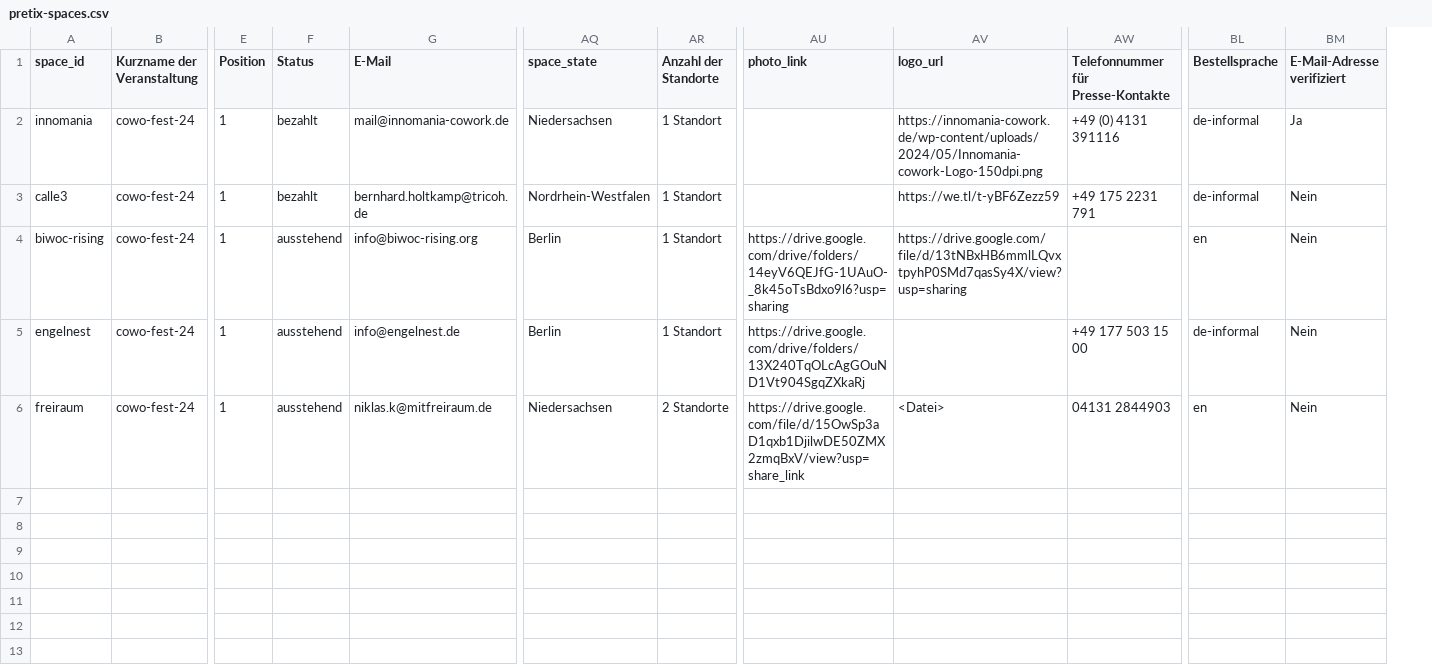
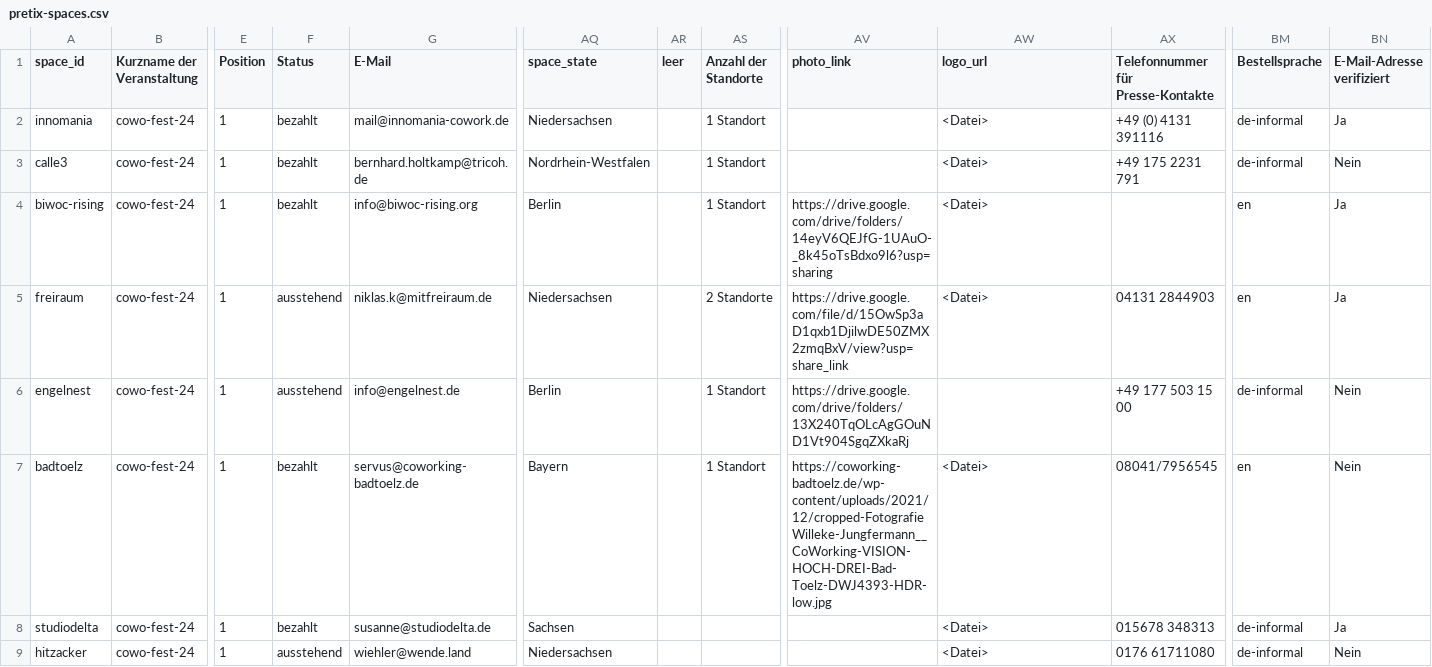
Before and after one commit to berlincoworking/coworkingfestival.github.io, a CSV file: _data/pretix-spaces.csv, drawn as a sheet; only a part is shown, gaps mark what is left out; removed rows and columns are numbered as before the commit, all else as after; rows hold the shown columns only; the diff names each change by its address in the sheet, - before the commit and + after, or states it on an @@ line.

Commit message:
New Spaces

```diff
--- a/_data/pretix-spaces.csv
+++ b/_data/pretix-spaces.csv
+column AR (leer), empty
-AW2 (logo_url): https://innomania-cowork.de/wp-content/uploads/2024/05/Innomania-cowork-Logo-150dpi.png
+AW2 (logo_url): <Datei>
-AW3 (logo_url): https://we.tl/t-yBF6Zezz59
+AW3 (logo_url): <Datei>
-F4 (Status): ausstehend
+F4 (Status): bezahlt
-AW4 (logo_url): https://drive.google.com/file/d/13tNBxHB6mmlLQvxtpyhP0SMd7qasSy4X/view?usp=sharing
+AW4 (logo_url): <Datei>
-BN4 (E-Mail-Adresse verifiziert): Nein
+BN4 (E-Mail-Adresse verifiziert): Ja
+row 5: freiraum | cowo-fest-24 | 1 | ausstehend | niklas.k@mitfreiraum.de | Niedersachsen |  | 2 Standorte | https://drive.google.com/file/d/15OwSp3aD1qxb1DjilwDE50ZMX2zmqBxV/view?usp=share_link | <Datei> | 04131 2844903 | en | Ja
-row 6: freiraum | cowo-fest-24 | 1 | ausstehend | niklas.k@mitfreiraum.de | Niedersachsen | 2 Standorte | https://drive.google.com/file/d/15OwSp3aD1qxb1DjilwDE50ZMX2zmqBxV/view?usp=share_link | <Datei> | 04131 2844903 | en | Nein
+row 7: badtoelz | cowo-fest-24 | 1 | bezahlt | servus@coworking-badtoelz.de | Bayern |  | 1 Standort | https://coworking-badtoelz.de/wp-content/uploads/2021/12/cropped-FotografieWilleke-Jungfermann__CoWorking-VISION-HOCH-DREI-Bad-Toelz-DWJ4393-HDR-low.jpg | <Datei> | 08041/7956545 | en | Nein
+row 8: studiodelta | cowo-fest-24 | 1 | bezahlt | susanne@studiodelta.de | Sachsen |  |  |  | <Datei> | 015678 348313 | de-informal | Ja
+row 9: hitzacker | cowo-fest-24 | 1 | ausstehend | wiehler@wende.land | Niedersachsen |  |  |  | <Datei> | 0176 61711080 | de-informal | Nein
```
Also changed, not shown: 5 other files.
